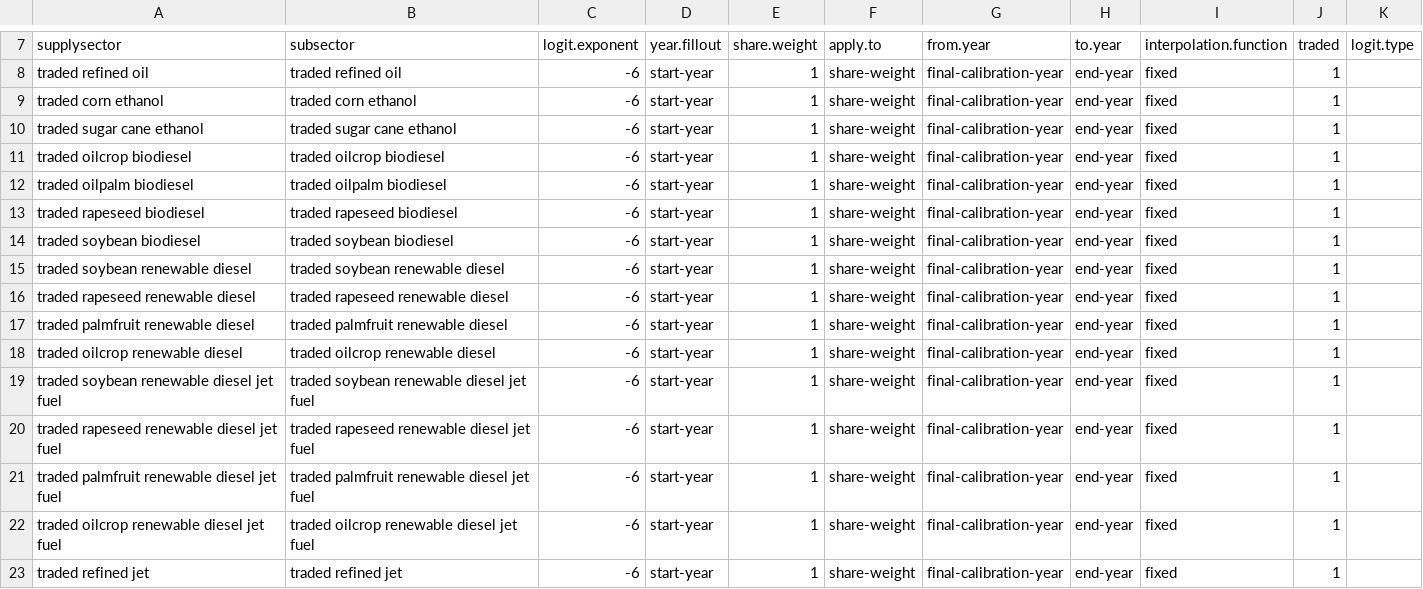
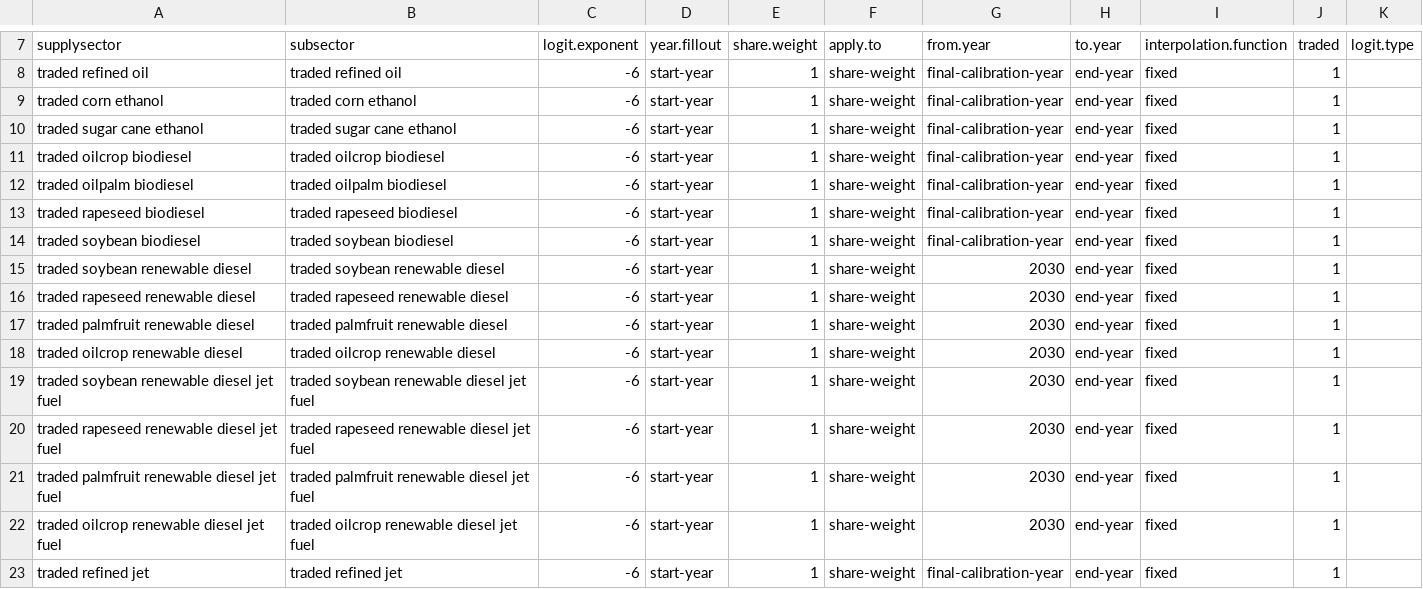
Before and after one commit to marideeweber/gcam-core, a CSV file: input/gcamdata/inst/extdata/energy/A262.refinedLiquidsTradedSubsector.csv, drawn as a sheet; only a part is shown, gaps mark what is left out.

```diff
--- a/input/gcamdata/inst/extdata/energy/A262.refinedLiquidsTradedSubsector.csv
+++ b/input/gcamdata/inst/extdata/energy/A262.refinedLiquidsTradedSubsector.csv
@@ -14,10 +14,10 @@ traded rapeseed biodiesel,traded rapeseed biodiesel,-6,start-year,1,share-weight
 traded soybean biodiesel,traded soybean biodiesel,-6,start-year,1,share-weight,final-calibration-year,end-year,fixed,1,
-traded soybean renewable diesel,traded soybean renewable diesel,-6,start-year,1,share-weight,final-calibration-year,end-year,fixed,1,
-traded rapeseed renewable diesel,traded rapeseed renewable diesel,-6,start-year,1,share-weight,final-calibration-year,end-year,fixed,1,
-traded palmfruit renewable diesel,traded palmfruit renewable diesel,-6,start-year,1,share-weight,final-calibration-year,end-year,fixed,1,
-traded oilcrop renewable diesel,traded oilcrop renewable diesel,-6,start-year,1,share-weight,final-calibration-year,end-year,fixed,1,
-traded soybean renewable diesel jet fuel,traded soybean renewable diesel jet fuel,-6,start-year,1,share-weight,final-calibration-year,end-year,fixed,1,
-traded rapeseed renewable diesel jet fuel,traded rapeseed renewable diesel jet fuel,-6,start-year,1,share-weight,final-calibration-year,end-year,fixed,1,
-traded palmfruit renewable diesel jet fuel,traded palmfruit renewable diesel jet fuel,-6,start-year,1,share-weight,final-calibration-year,end-year,fixed,1,
-traded oilcrop renewable diesel jet fuel,traded oilcrop renewable diesel jet fuel,-6,start-year,1,share-weight,final-calibration-year,end-year,fixed,1,
+traded soybean renewable diesel,traded soybean renewable diesel,-6,start-year,1,share-weight,2030,end-year,fixed,1,
+traded rapeseed renewable diesel,traded rapeseed renewable diesel,-6,start-year,1,share-weight,2030,end-year,fixed,1,
+traded palmfruit renewable diesel,traded palmfruit renewable diesel,-6,start-year,1,share-weight,2030,end-year,fixed,1,
+traded oilcrop renewable diesel,traded oilcrop renewable diesel,-6,start-year,1,share-weight,2030,end-year,fixed,1,
+traded soybean renewable diesel jet fuel,traded soybean renewable diesel jet fuel,-6,start-year,1,share-weight,2030,end-year,fixed,1,
+traded rapeseed renewable diesel jet fuel,traded rapeseed renewable diesel jet fuel,-6,start-year,1,share-weight,2030,end-year,fixed,1,
+traded palmfruit renewable diesel jet fuel,traded palmfruit renewable diesel jet fuel,-6,start-year,1,share-weight,2030,end-year,fixed,1,
+traded oilcrop renewable diesel jet fuel,traded oilcrop renewable diesel jet fuel,-6,start-year,1,share-weight,2030,end-year,fixed,1,
 traded refined jet,traded refined jet,-6,start-year,1,share-weight,final-calibration-year,end-year,fixed,1,
```
Also changed, not shown: input/gcamdata/inst/extdata/energy/A22.globaltech_coef.csv, input/gcamdata/inst/extdata/energy/A261.globaltech_cost.csv, 10 other files.
